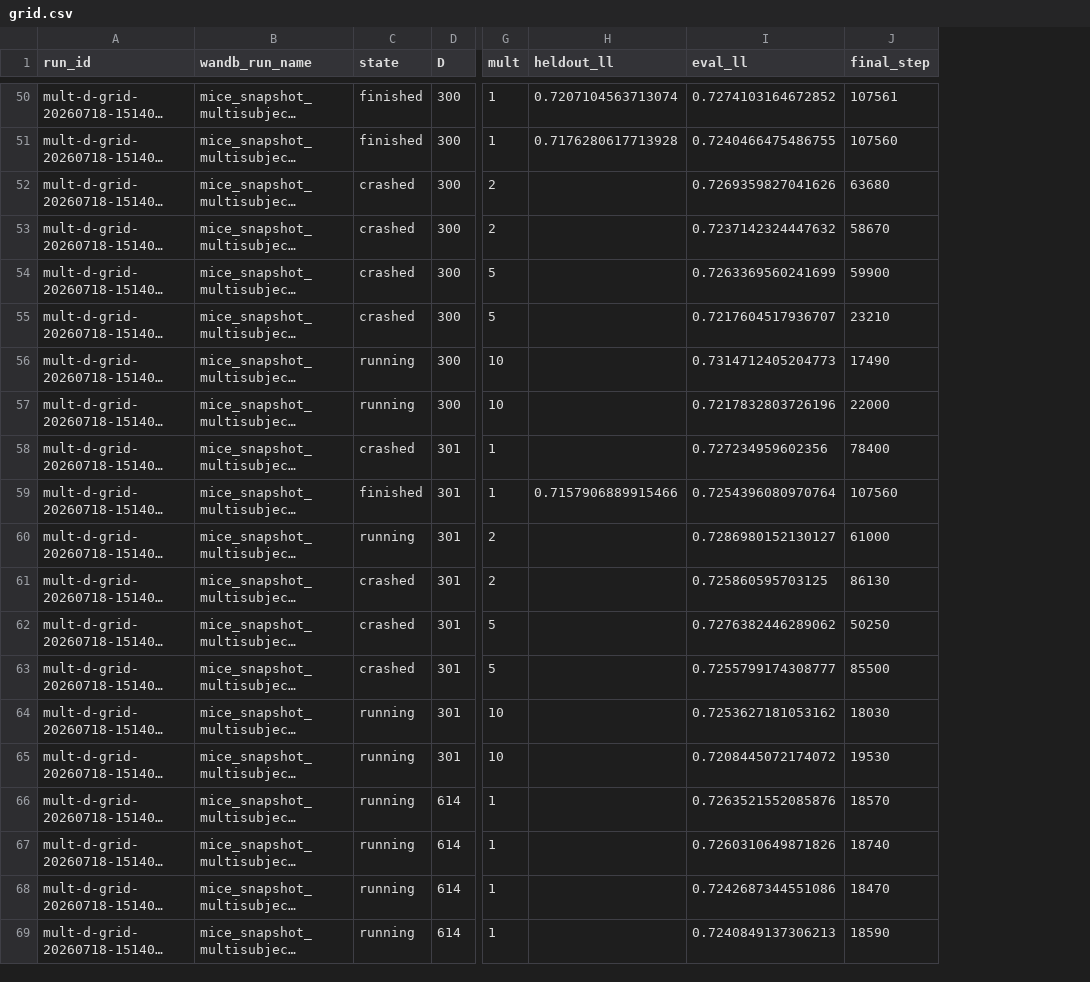
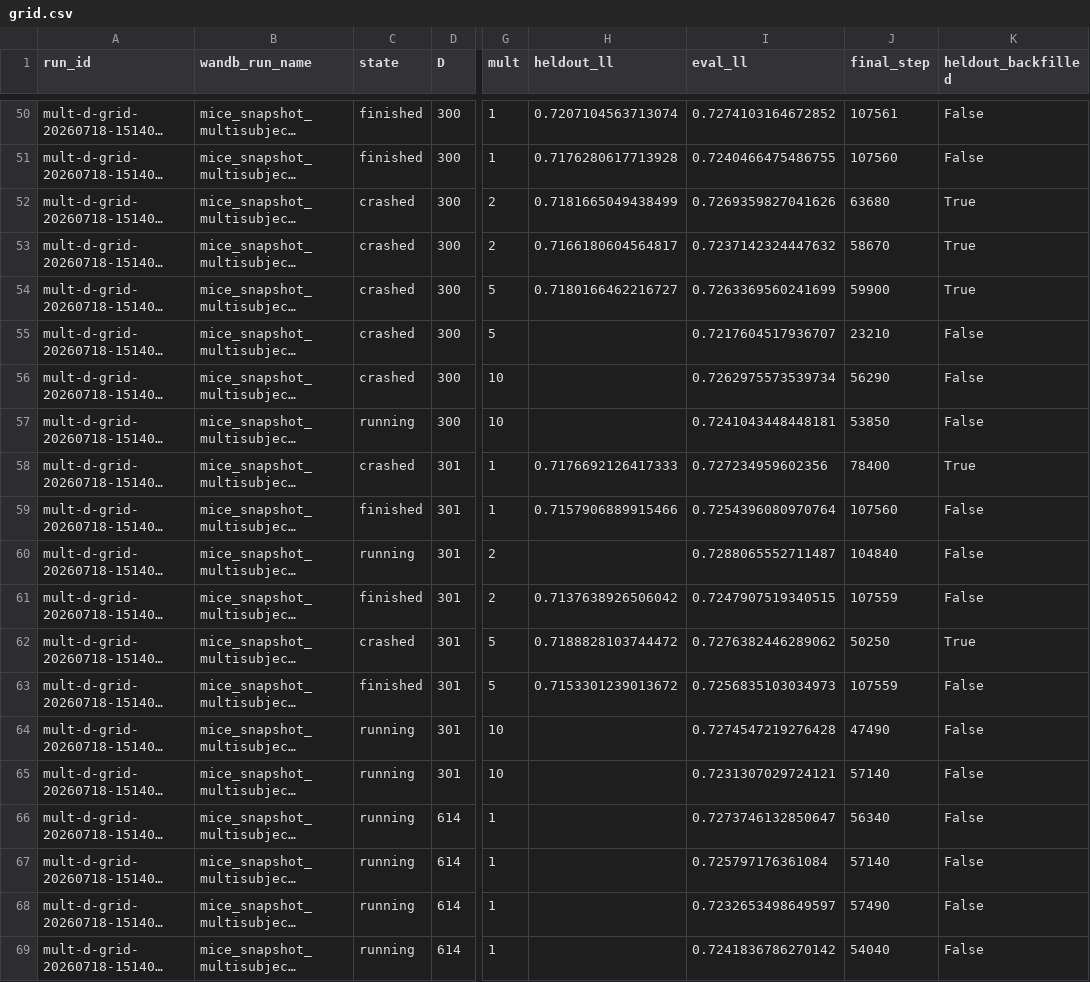
Before and after one commit to AllenNeuralDynamics/aind-dynamic-foraging-bfm-studies, a CSV file: studies/06-disrnn-operating-point-at-scale/analysis/grid.csv, drawn as a sheet; only a part is shown, gaps mark what is left out; long unchanged cells end in …; the diff covers the shown part only; the diff names each change by its address in the sheet, - before the commit and + after, or states it on an @@ line.

Commit message:
fix(06): recover 5 lost held-out metrics without re-scoring
Tasks -049/-052/-054/-056/-057 completed training AND their held-out
fine-tune (Beaker exit 0, "All done, goodbye", committed output+table
artifacts) but each had been preempted several times, W&B marked the
run crashed on a heartbeat timeout, and the final summary write was
dropped -- leaving no heldout/* key at all. Beaker saw exit 0 so
autoResume never retried them; scaling_report.py's state=='finished'
filter silently dropped all five cells, all in the sparse D=300 column.

The documented GPU re-score path (resume_heldout_beaker.py) is
unnecessary here: the held-out stage already ran and its full
per-subject output survived as a committed W&B run_table, so the scalar
is a pure function of that table. backfill_lost_heldout.py recovers it
exactly and idempotently.

The aggregation was verified, not assumed: heldout/eval_likelihood is
the TRIAL-WEIGHTED GEOMETRIC mean of per-subject likelihoods, which
reproduces natively-logged scalars to <=5.3e-08 on 5 independent runs.
The two naive alternatives are off by ~0.004-0.005 -- the same
magnitude as the effects this study measures -- so the script validates
the formula at runtime and refuses to write if it drifts past 1e-5.

Backfilled values carry heldout/eval_likelihood_backfilled=True so they
are never mistaken for natively-logged ones; pull_grid.py surfaces that
flag and scaling_report.py admits exactly those rows (any other crashed
run stays excluded, since its heldout_ll would be a mid-training
incremental value). Usable runs: 50 -> 55/80.

```diff
--- a/studies/06-disrnn-operating-point-at-scale/analysis/grid.csv
+++ b/studies/06-disrnn-operating-point-at-scale/analysis/grid.csv
+column K (heldout_backfilled), rows 50-69: False | False | True | True | True | False | False | False | True | False | False | False | True | False | False | False | False | False | False | False
-H52 (heldout_ll): (empty)
+H52 (heldout_ll): 0.7181665049438499
-H53 (heldout_ll): (empty)
+H53 (heldout_ll): 0.7166180604564817
-H54 (heldout_ll): (empty)
+H54 (heldout_ll): 0.7180166462216727
-C56 (state): running
+C56 (state): crashed
-I56 (eval_ll): 0.7314712405204773
+I56 (eval_ll): 0.7262975573539734
-J56 (final_step): 17490
+J56 (final_step): 56290
-I57 (eval_ll): 0.7217832803726196
+I57 (eval_ll): 0.7241043448448181
-J57 (final_step): 22000
+J57 (final_step): 53850
-H58 (heldout_ll): (empty)
+H58 (heldout_ll): 0.7176692126417333
-I60 (eval_ll): 0.7286980152130127
+I60 (eval_ll): 0.7288065552711487
-J60 (final_step): 61000
+J60 (final_step): 104840
-C61 (state): crashed
+C61 (state): finished
-H61 (heldout_ll): (empty)
+H61 (heldout_ll): 0.7137638926506042
-I61 (eval_ll): 0.725860595703125
+I61 (eval_ll): 0.7247907519340515
-J61 (final_step): 86130
+J61 (final_step): 107559
-H62 (heldout_ll): (empty)
+H62 (heldout_ll): 0.7188828103744472
-C63 (state): crashed
+C63 (state): finished
-H63 (heldout_ll): (empty)
+H63 (heldout_ll): 0.7153301239013672
-I63 (eval_ll): 0.7255799174308777
+I63 (eval_ll): 0.7256835103034973
-J63 (final_step): 85500
+J63 (final_step): 107559
-I64 (eval_ll): 0.7253627181053162
+I64 (eval_ll): 0.7274547219276428
-J64 (final_step): 18030
+J64 (final_step): 47490
-I65 (eval_ll): 0.7208445072174072
+I65 (eval_ll): 0.7231307029724121
-J65 (final_step): 19530
+J65 (final_step): 57140
-I66 (eval_ll): 0.7263521552085876
+I66 (eval_ll): 0.7273746132850647
-J66 (final_step): 18570
+J66 (final_step): 56340
-I67 (eval_ll): 0.7260310649871826
+I67 (eval_ll): 0.725797176361084
-J67 (final_step): 18740
+J67 (final_step): 57140
-I68 (eval_ll): 0.7242687344551086
+I68 (eval_ll): 0.7232653498649597
-J68 (final_step): 18470
+J68 (final_step): 57490
-I69 (eval_ll): 0.7240849137306213
+I69 (eval_ll): 0.7241836786270142
-J69 (final_step): 18590
+J69 (final_step): 54040
```
Also changed, not shown: 24 edited cells elsewhere in this file, 6 other files.
